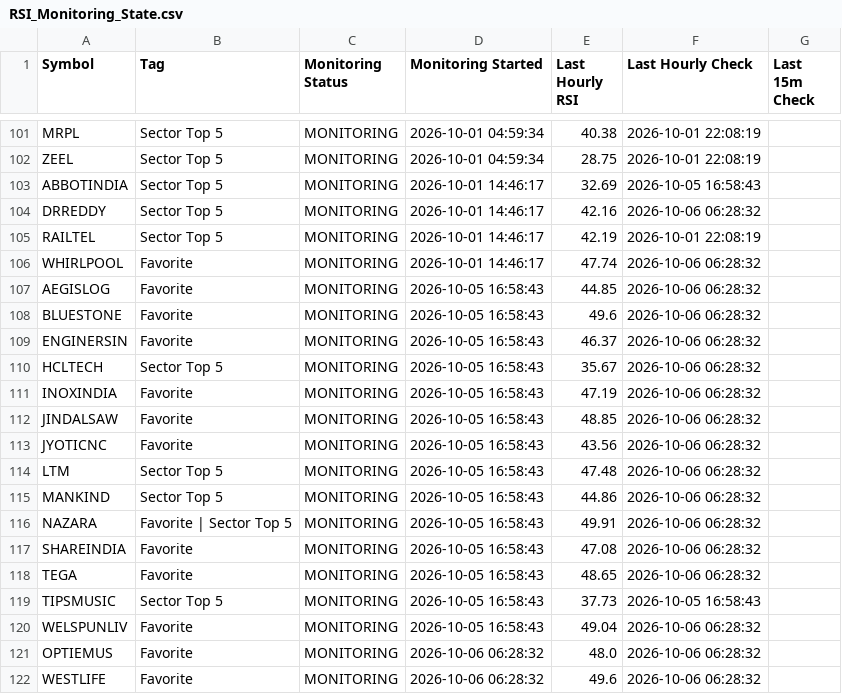
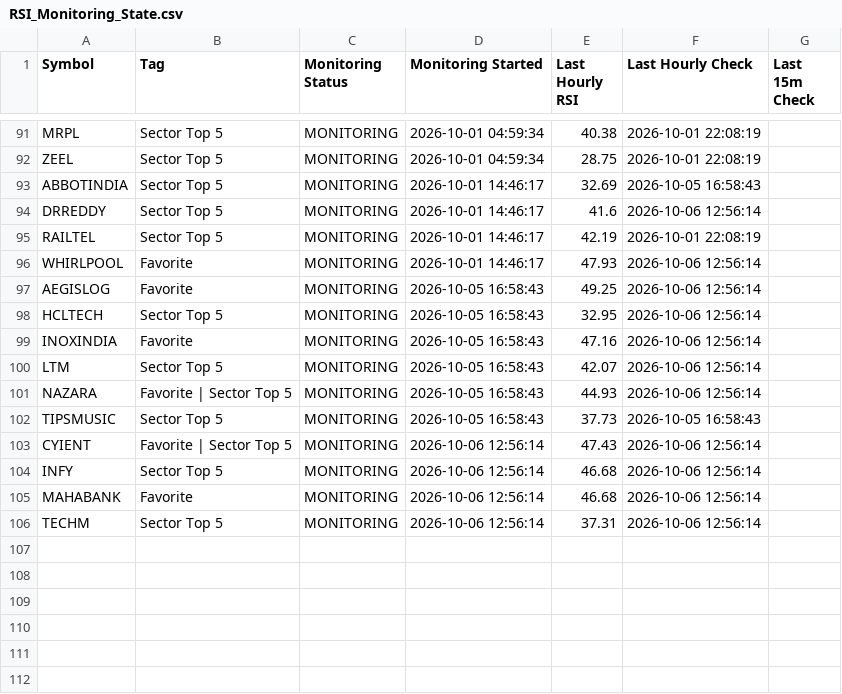
Before and after one commit to surajpjoshi/combined-stockstory, a CSV file: rsi/RSI_Monitoring_State.csv, drawn as a sheet; only a part is shown, gaps mark what is left out; the diff covers the shown part only.

```diff
--- a/rsi/RSI_Monitoring_State.csv
+++ b/rsi/RSI_Monitoring_State.csv
@@ -103,20 +93,14 @@ ZEEL,Sector Top 5,MONITORING,2026-10-01 04:59:34,28.75,2026-10-01 22:08:19,
 ABBOTINDIA,Sector Top 5,MONITORING,2026-10-01 14:46:17,32.69,2026-10-05 16:58:43,
-DRREDDY,Sector Top 5,MONITORING,2026-10-01 14:46:17,42.16,2026-10-06 06:28:32,
+DRREDDY,Sector Top 5,MONITORING,2026-10-01 14:46:17,41.6,2026-10-06 12:56:14,
 RAILTEL,Sector Top 5,MONITORING,2026-10-01 14:46:17,42.19,2026-10-01 22:08:19,
-WHIRLPOOL,Favorite,MONITORING,2026-10-01 14:46:17,47.74,2026-10-06 06:28:32,
-AEGISLOG,Favorite,MONITORING,2026-10-05 16:58:43,44.85,2026-10-06 06:28:32,
-BLUESTONE,Favorite,MONITORING,2026-10-05 16:58:43,49.6,2026-10-06 06:28:32,
-ENGINERSIN,Favorite,MONITORING,2026-10-05 16:58:43,46.37,2026-10-06 06:28:32,
-HCLTECH,Sector Top 5,MONITORING,2026-10-05 16:58:43,35.67,2026-10-06 06:28:32,
-INOXINDIA,Favorite,MONITORING,2026-10-05 16:58:43,47.19,2026-10-06 06:28:32,
-JINDALSAW,Favorite,MONITORING,2026-10-05 16:58:43,48.85,2026-10-06 06:28:32,
-JYOTICNC,Favorite,MONITORING,2026-10-05 16:58:43,43.56,2026-10-06 06:28:32,
-LTM,Sector Top 5,MONITORING,2026-10-05 16:58:43,47.48,2026-10-06 06:28:32,
-MANKIND,Sector Top 5,MONITORING,2026-10-05 16:58:43,44.86,2026-10-06 06:28:32,
-NAZARA,Favorite | Sector Top 5,MONITORING,2026-10-05 16:58:43,49.91,2026-10-06 06:28:32,
-SHAREINDIA,Favorite,MONITORING,2026-10-05 16:58:43,47.08,2026-10-06 06:28:32,
-TEGA,Favorite,MONITORING,2026-10-05 16:58:43,48.65,2026-10-06 06:28:32,
+WHIRLPOOL,Favorite,MONITORING,2026-10-01 14:46:17,47.93,2026-10-06 12:56:14,
+AEGISLOG,Favorite,MONITORING,2026-10-05 16:58:43,49.25,2026-10-06 12:56:14,
+HCLTECH,Sector Top 5,MONITORING,2026-10-05 16:58:43,32.95,2026-10-06 12:56:14,
+INOXINDIA,Favorite,MONITORING,2026-10-05 16:58:43,47.16,2026-10-06 12:56:14,
+LTM,Sector Top 5,MONITORING,2026-10-05 16:58:43,42.07,2026-10-06 12:56:14,
+NAZARA,Favorite | Sector Top 5,MONITORING,2026-10-05 16:58:43,44.93,2026-10-06 12:56:14,
 TIPSMUSIC,Sector Top 5,MONITORING,2026-10-05 16:58:43,37.73,2026-10-05 16:58:43,
-WELSPUNLIV,Favorite,MONITORING,2026-10-05 16:58:43,49.04,2026-10-06 06:28:32,
-OPTIEMUS,Favorite,MONITORING,2026-10-06 06:28:32,48.0,2026-10-06 06:28:32,
-WESTLIFE,Favorite,MONITORING,2026-10-06 06:28:32,49.6,2026-10-06 06:28:32,
+CYIENT,Favorite | Sector Top 5,MONITORING,2026-10-06 12:56:14,47.43,2026-10-06 12:56:14,
+INFY,Sector Top 5,MONITORING,2026-10-06 12:56:14,46.68,2026-10-06 12:56:14,
+MAHABANK,Favorite,MONITORING,2026-10-06 12:56:14,46.68,2026-10-06 12:56:14,
+TECHM,Sector Top 5,MONITORING,2026-10-06 12:56:14,37.31,2026-10-06 12:56:14,
```
Also changed, not shown: 10 removed rows and 34 edited cells elsewhere in this file, rsi/My-Stocks.csv, rsi/latest_results.csv, 3 other files.
